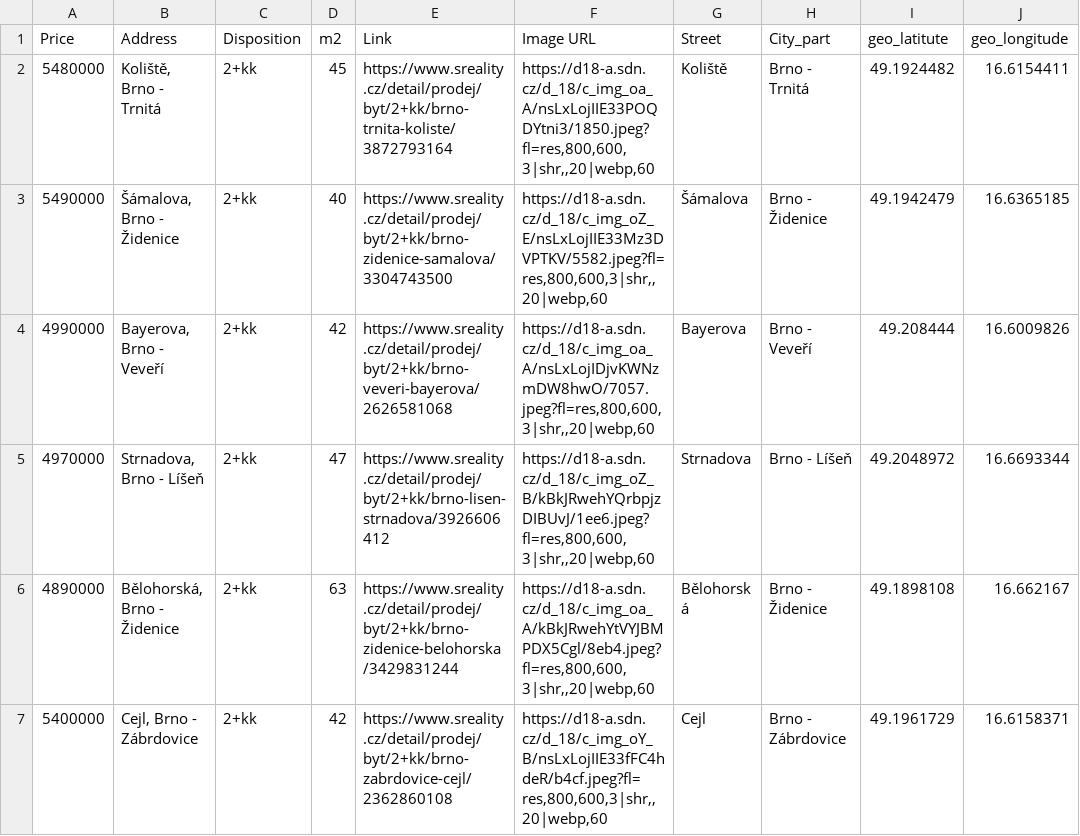
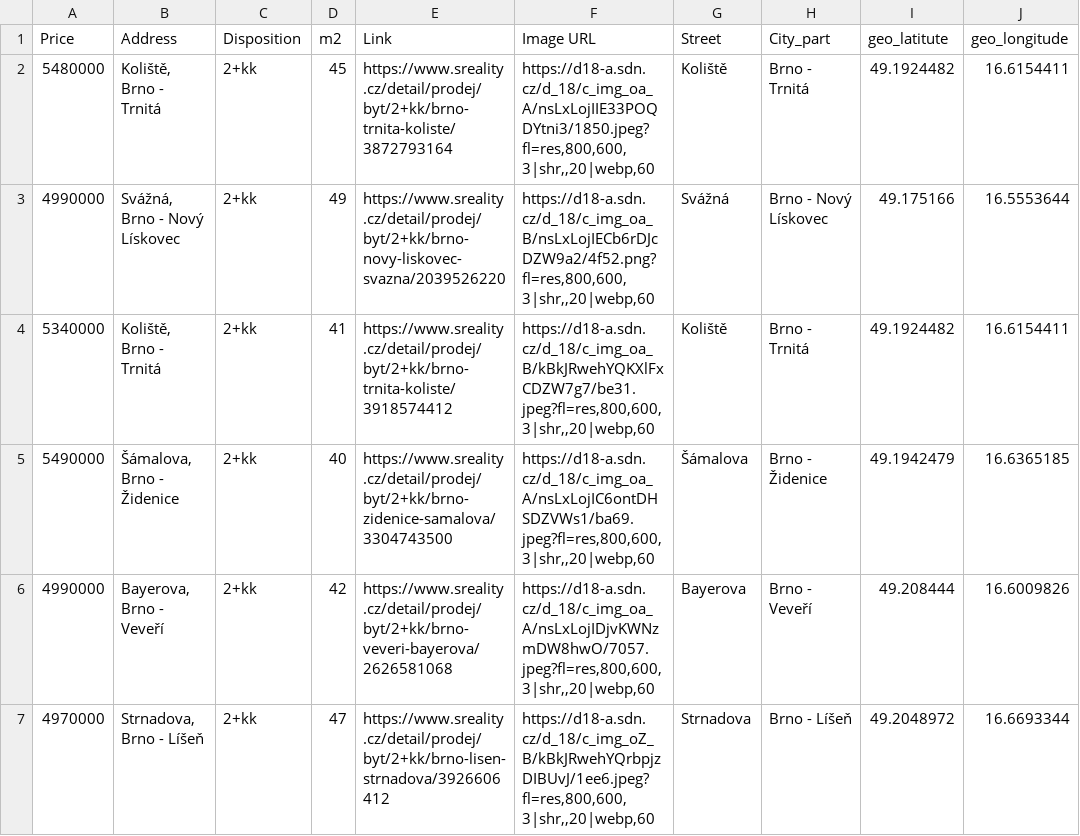
Before and after one commit to valentovahelen/s_reality, a CSV file: s_reality_cleaned.csv, drawn as a sheet; only a part is shown; the shorter side is filled out with more unchanged rows.

```diff
--- a/s_reality_cleaned.csv
+++ b/s_reality_cleaned.csv
@@ -2,3 +2,5 @@ Price,Address,Disposition,m2,Link,Image URL,Street,City_part,geo_latitute,geo_lo
 5480000,"Koliště, Brno - Trnitá",2+kk,45,https://www.sreality.cz/detail/prodej/byt/2+kk/brno-trnita-koliste/3872793164,"https://d18-a.sdn.cz/d_18/c_img_oa_A/nsLxLojIIE33POQDYtni3/1850.jpeg?fl=res,800,600,3|shr,,20|webp,60",Koliště,Brno - Trnitá,49.1924482,16.6154411
-5490000,"Šámalova, Brno - Židenice",2+kk,40,https://www.sreality.cz/detail/prodej/byt/2+kk/brno-zidenice-samalova/3304743500,"https://d18-a.sdn.cz/d_18/c_img_oZ_E/nsLxLojIIE33Mz3DVPTKV/5582.jpeg?fl=res,800,600,3|shr,,20|webp,60",Šámalova,Brno - Židenice,49.1942479,16.6365185
+4990000,"Svážná, Brno - Nový Lískovec",2+kk,49,https://www.sreality.cz/detail/prodej/byt/2+kk/brno-novy-liskovec-svazna/2039526220,"https://d18-a.sdn.cz/d_18/c_img_oa_B/nsLxLojIECb6rDJcDZW9a2/4f52.png?fl=res,800,600,3|shr,,20|webp,60",Svážná,Brno - Nový Lískovec,49.175166,16.5553644
+5340000,"Koliště, Brno - Trnitá",2+kk,41,https://www.sreality.cz/detail/prodej/byt/2+kk/brno-trnita-koliste/3918574412,"https://d18-a.sdn.cz/d_18/c_img_oa_B/kBkJRwehYQKXlFxCDZW7g7/be31.jpeg?fl=res,800,600,3|shr,,20|webp,60",Koliště,Brno - Trnitá,49.1924482,16.6154411
+5490000,"Šámalova, Brno - Židenice",2+kk,40,https://www.sreality.cz/detail/prodej/byt/2+kk/brno-zidenice-samalova/3304743500,"https://d18-a.sdn.cz/d_18/c_img_oa_A/nsLxLojIC6ontDHSDZVWs1/ba69.jpeg?fl=res,800,600,3|shr,,20|webp,60",Šámalova,Brno - Židenice,49.1942479,16.6365185
 4990000,"Bayerova, Brno - Veveří",2+kk,42,https://www.sreality.cz/detail/prodej/byt/2+kk/brno-veveri-bayerova/2626581068,"https://d18-a.sdn.cz/d_18/c_img_oa_A/nsLxLojIDjvKWNzmDW8hwO/7057.jpeg?fl=res,800,600,3|shr,,20|webp,60",Bayerova,Brno - Veveří,49.208444,16.6009826
```
